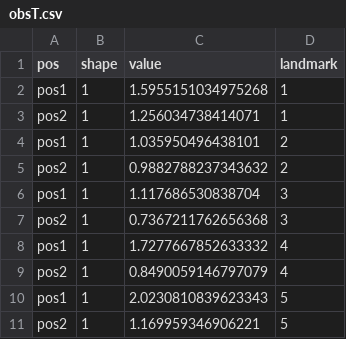
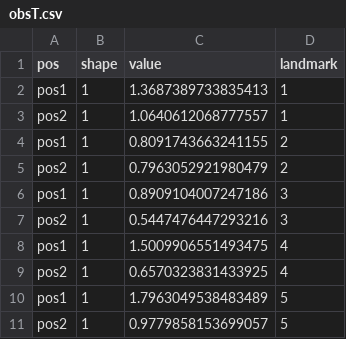
Before and after one commit to mschauer/BridgeLandmarks.jl, a CSV file: revised_experiments/exp1-translated/obsT.csv, drawn as a sheet.

```diff
--- a/revised_experiments/exp1-translated/obsT.csv
+++ b/revised_experiments/exp1-translated/obsT.csv
@@ -1,11 +1,11 @@
 pos;shape;value;landmark
-pos1;1;1.5955151034975268;1
-pos2;1;1.256034738414071;1
-pos1;1;1.035950496438101;2
-pos2;1;0.9882788237343632;2
-pos1;1;1.117686530838704;3
-pos2;1;0.7367211762656368;3
-pos1;1;1.7277667852633332;4
-pos2;1;0.8490059146797079;4
-pos1;1;2.0230810839623343;5
-pos2;1;1.169959346906221;5
+pos1;1;1.3687389733835413;1
+pos2;1;1.0640612068777557;1
+pos1;1;0.8091743663241155;2
+pos2;1;0.7963052921980479;2
+pos1;1;0.8909104007247186;3
+pos2;1;0.5447476447293216;3
+pos1;1;1.5009906551493475;4
+pos2;1;0.6570323831433925;4
+pos1;1;1.7963049538483489;5
+pos2;1;0.9779858153699057;5
```
Also changed, not shown: revised_experiments/exp1-translated/obs0.csv, 14 other files.
